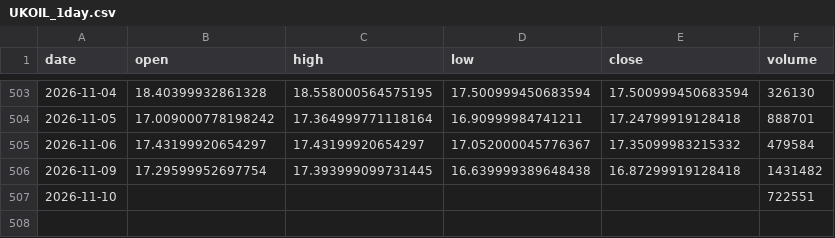
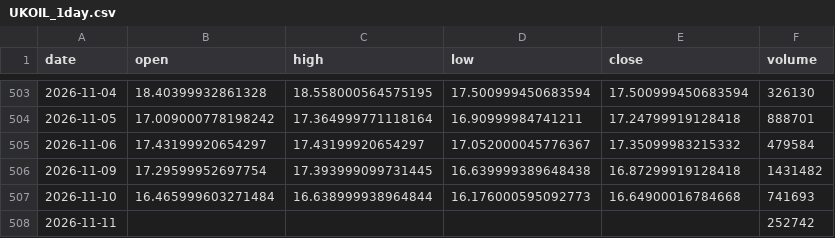
Before and after one commit to grahamgourlay-prog/Fortress2026, a CSV file: chart-pipeline/portfolio_data/UKOIL_1day.csv, drawn as a sheet; only a part is shown, gaps mark what is left out.

Commit message:
chore: scheduled chart refresh 2026-11-12 UTC

```diff
--- a/chart-pipeline/portfolio_data/UKOIL_1day.csv
+++ b/chart-pipeline/portfolio_data/UKOIL_1day.csv
@@ -506,2 +506,3 @@ date,open,high,low,close,volume
 2026-11-09,17.29599952697754,17.393999099731445,16.639999389648438,16.87299919128418,1431482
-2026-11-10,,,,,722551
+2026-11-10,16.465999603271484,16.638999938964844,16.176000595092773,16.64900016784668,741693
+2026-11-11,,,,,252742
```
Also changed, not shown: chart-pipeline/portfolio_data/COPG_1day.csv, chart-pipeline/portfolio_data/DFNG_1day.csv, 34 other files.
